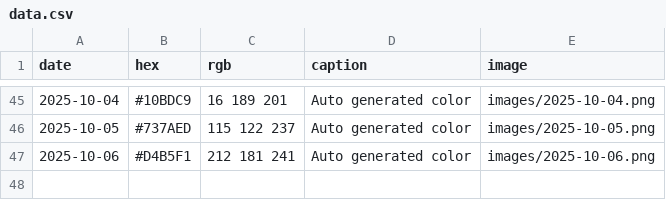
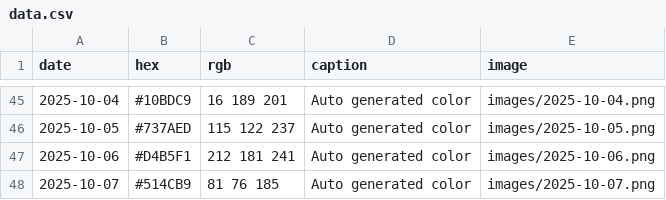
Before and after one commit to Fujishooock/dailycolor-site, a CSV file: data.csv, drawn as a sheet; only a part is shown, gaps mark what is left out.

```diff
--- a/data.csv
+++ b/data.csv
@@ -47 +47,2 @@ date,hex,rgb,caption,image
 2025-10-06,#D4B5F1,212 181 241,Auto generated color,images/2025-10-06.png
+2025-10-07,#514CB9,81 76 185,Auto generated color,images/2025-10-07.png
```
Also changed, not shown: 3 other files.
